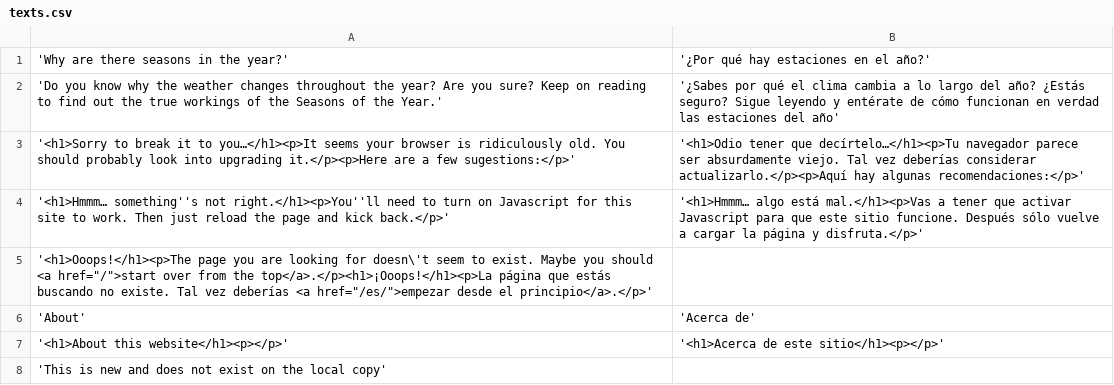
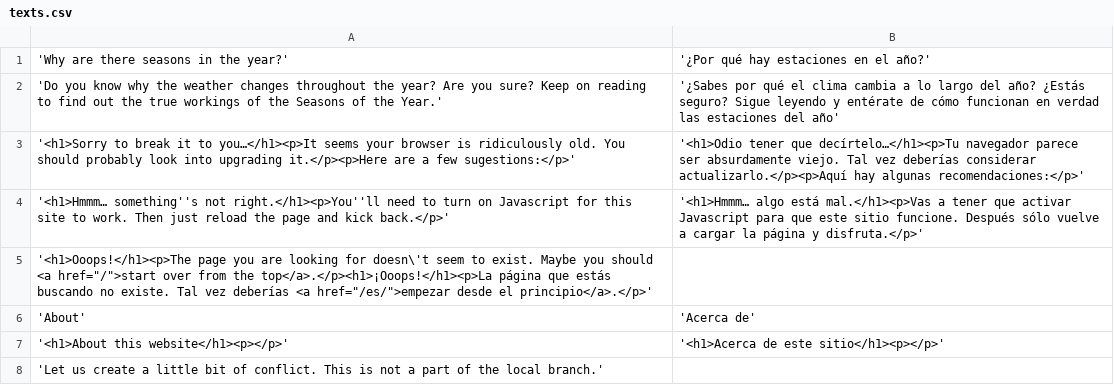
Before and after one commit to petesa/seasons, a CSV file: texts.csv, drawn as a sheet.

Commit message:
More tests with texts.csv

```diff
--- a/texts.csv
+++ b/texts.csv
@@ -7,2 +7,2 @@
 '<h1>About this website</h1><p></p>','<h1>Acerca de este sitio</h1><p></p>'
-'This is new and does not exist on the local copy'
+'Let us create a little bit of conflict. This is not a part of the local branch.'
```
